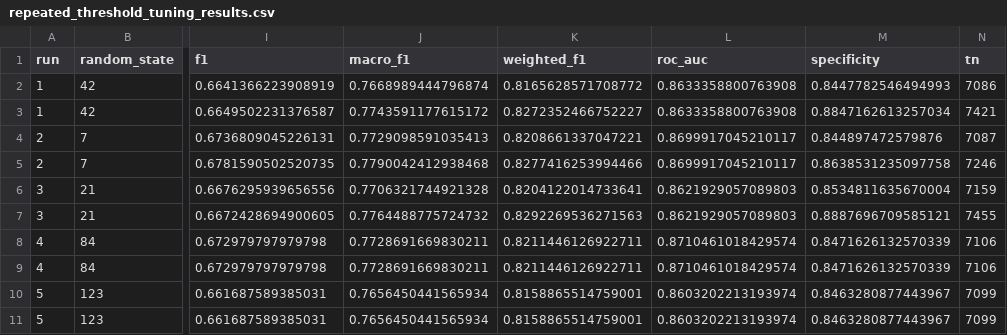
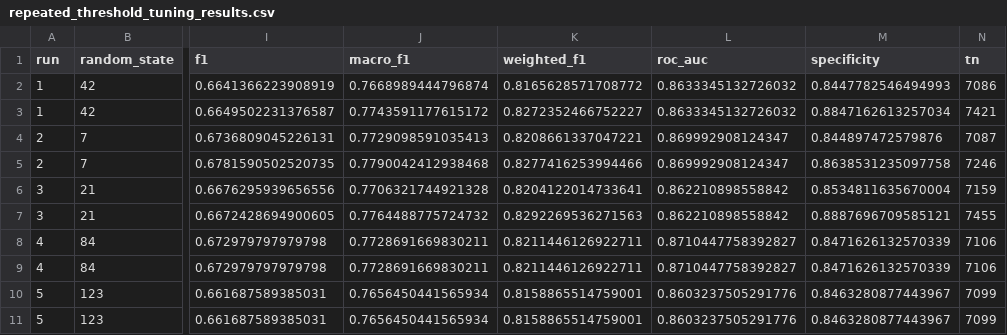
Before and after one commit to OfirAtias/github-social-network, a CSV file: outputs/tables/repeated_threshold_tuning_results.csv, drawn as a sheet; only a part is shown, gaps mark what is left out; the diff names each change by its address in the sheet, - before the commit and + after, or states it on an @@ line.

Commit message:
Refactor output tables and visualization scripts
- Updated repeated_threshold_tuning_results.csv to correct ROC AUC values and ensure consistency in output.
- Adjusted repeated_threshold_tuning_summary.csv to align mean and standard deviation values for weighted F1 scores.
- Modified significance_tests.csv to refine statistical comparison results, including adjustments to ROC AUC values and added new comparisons.
- Enhanced run_null_models.py to suppress benign warnings during power law fitting for better clarity in output.
- Improved visualization.py by adding hue parameters to bar plots for clearer distinction of categories in label and error type distributions.

```diff
--- a/outputs/tables/repeated_threshold_tuning_results.csv
+++ b/outputs/tables/repeated_threshold_tuning_results.csv
-L2:L3 (roc_auc): 0.8633358800763908
+L2:L3 (roc_auc): 0.8633345132726032
-L4:L5 (roc_auc): 0.8699917045210117
+L4:L5 (roc_auc): 0.869992908124347
-L6:L7 (roc_auc): 0.8621929057089803
+L6:L7 (roc_auc): 0.862210898558842
-L8:L9 (roc_auc): 0.8710461018429574
+L8:L9 (roc_auc): 0.8710447758392827
-L10:L11 (roc_auc): 0.8603202213193974
+L10:L11 (roc_auc): 0.8603237505291776
```
Also changed, not shown: outputs/tables/ablation_model_results_summary.csv, outputs/tables/repeated_model_results.csv, 20 other files.
